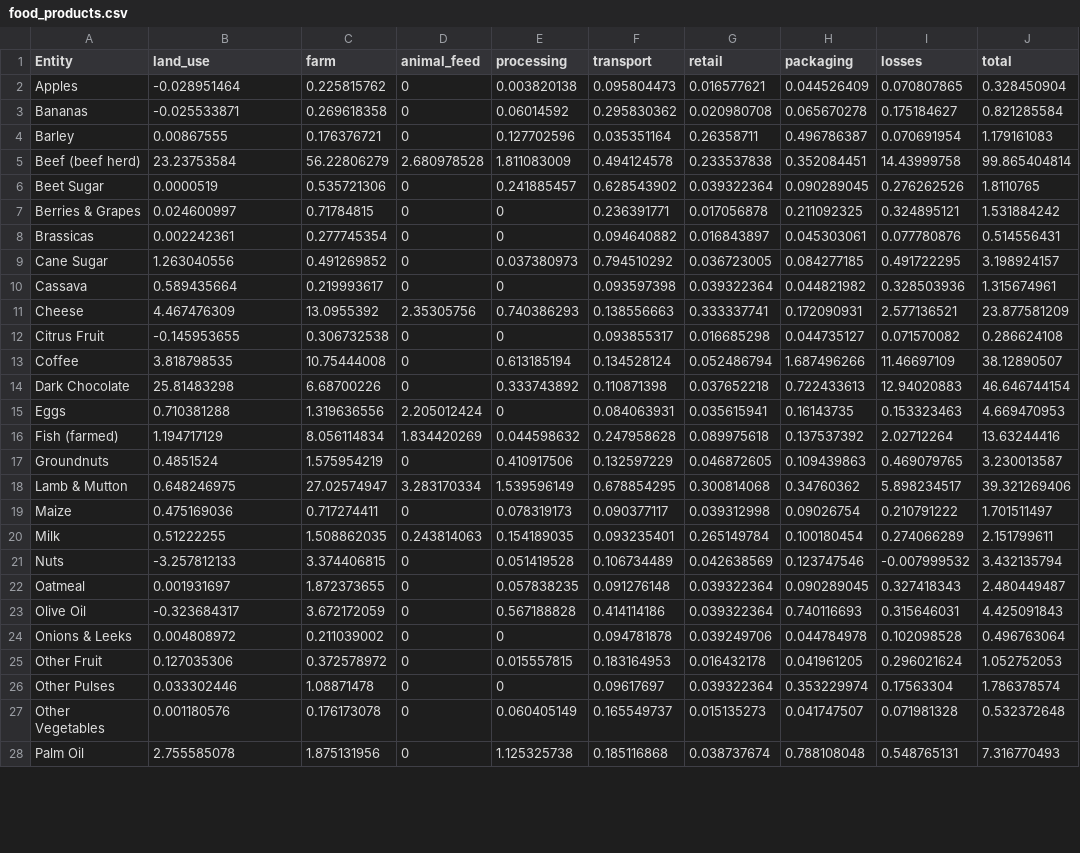
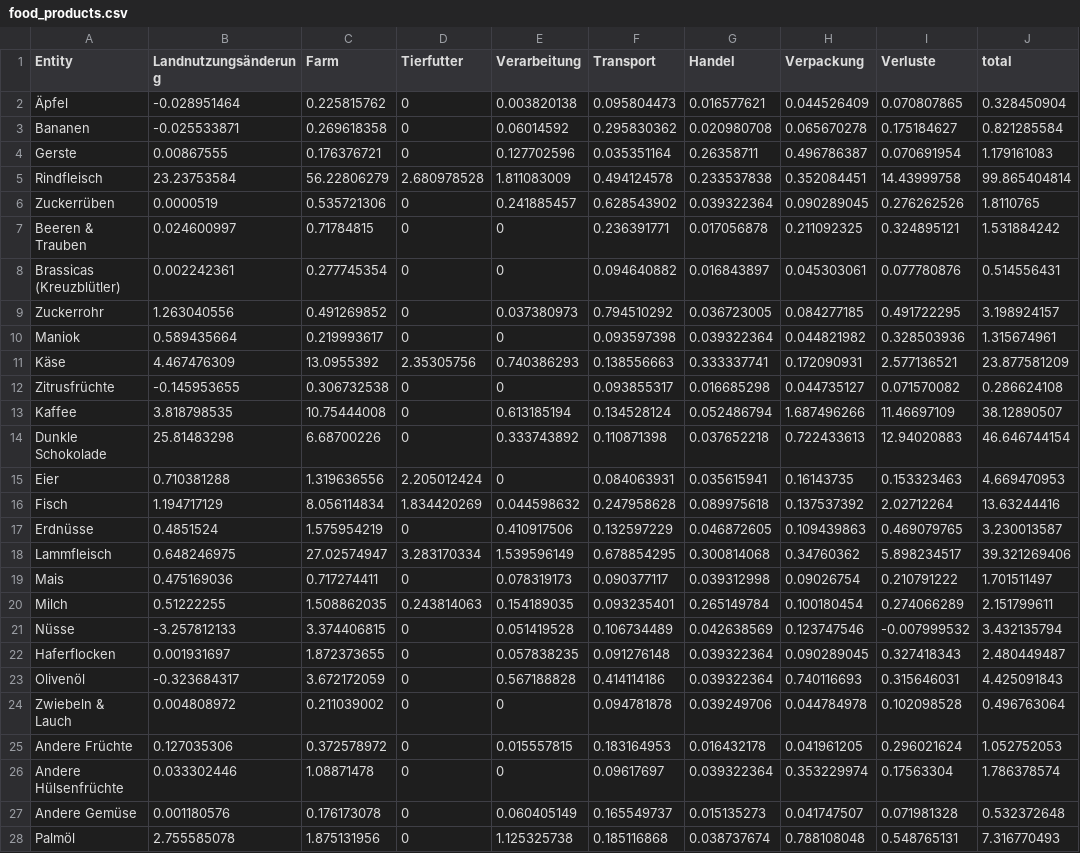
Before and after one commit to l2xu/d3js, a CSV file: public/data/food_products.csv, drawn as a sheet; only a part is shown; the diff covers the shown part only; the diff names each change by its address in the sheet, - before the commit and + after, or states it on an @@ line.

```diff
--- a/public/data/food_products.csv
+++ b/public/data/food_products.csv
-B1: land_use
+B1: Landnutzungsänderung
-C1: farm
+C1: Farm
-D1: animal_feed
+D1: Tierfutter
-E1: processing
+E1: Verarbeitung
-F1: transport
+F1: Transport
-G1: retail
+G1: Handel
-H1: packaging
+H1: Verpackung
-I1: losses
+I1: Verluste
-A2 (Entity): Apples
+A2 (Entity): Äpfel
-A3 (Entity): Bananas
+A3 (Entity): Bananen
-A4 (Entity): Barley
+A4 (Entity): Gerste
-A5 (Entity): Beef (beef herd)
+A5 (Entity): Rindfleisch
-A6 (Entity): Beet Sugar
+A6 (Entity): Zuckerrüben
-A7 (Entity): Berries & Grapes
+A7 (Entity): Beeren & Trauben
-A8 (Entity): Brassicas
+A8 (Entity): Brassicas (Kreuzblütler)
-A9 (Entity): Cane Sugar
+A9 (Entity): Zuckerrohr
-A10 (Entity): Cassava
+A10 (Entity): Maniok
-A11 (Entity): Cheese
+A11 (Entity): Käse
-A12 (Entity): Citrus Fruit
+A12 (Entity): Zitrusfrüchte
-A13 (Entity): Coffee
+A13 (Entity): Kaffee
-A14 (Entity): Dark Chocolate
+A14 (Entity): Dunkle Schokolade
-A15 (Entity): Eggs
+A15 (Entity): Eier
-A16 (Entity): Fish (farmed)
+A16 (Entity): Fisch
-A17 (Entity): Groundnuts
+A17 (Entity): Erdnüsse
-A18 (Entity): Lamb & Mutton
+A18 (Entity): Lammfleisch
-A19 (Entity): Maize
+A19 (Entity): Mais
-A20 (Entity): Milk
+A20 (Entity): Milch
-A21 (Entity): Nuts
+A21 (Entity): Nüsse
-A22 (Entity): Oatmeal
+A22 (Entity): Haferflocken
-A23 (Entity): Olive Oil
+A23 (Entity): Olivenöl
-A24 (Entity): Onions & Leeks
+A24 (Entity): Zwiebeln & Lauch
-A25 (Entity): Other Fruit
+A25 (Entity): Andere Früchte
-A26 (Entity): Other Pulses
+A26 (Entity): Andere Hülsenfrüchte
-A27 (Entity): Other Vegetables
+A27 (Entity): Andere Gemüse
-A28 (Entity): Palm Oil
+A28 (Entity): Palmöl
```
Also changed, not shown: 14 edited cells elsewhere in this file, public/data/meat_world.csv, 23 other files.
